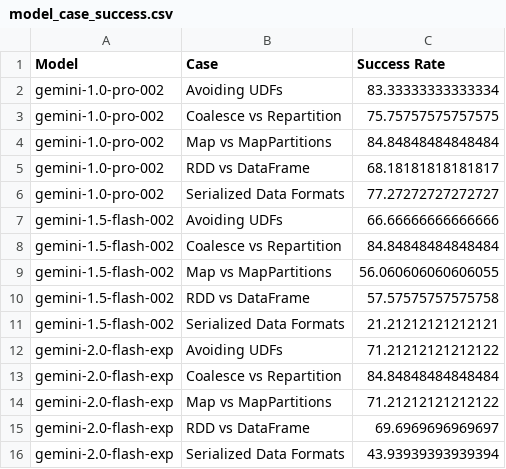
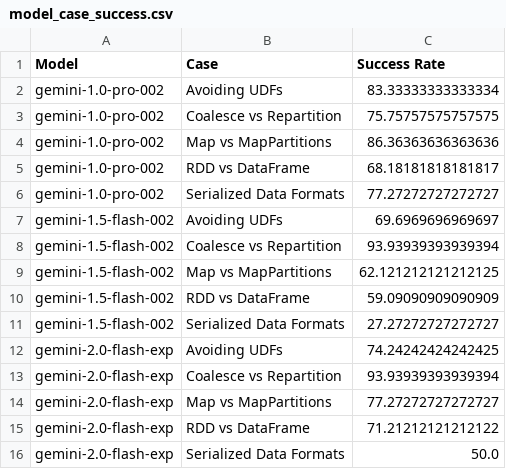
Before and after one commit to onurdilsiz/cmpe491-492-llm-spark, a CSV file: llmcompanion/model_case_success.csv, drawn as a sheet.

```diff
--- a/llmcompanion/model_case_success.csv
+++ b/llmcompanion/model_case_success.csv
@@ -3,14 +3,14 @@ gemini-1.0-pro-002,Avoiding UDFs,83.33333333333334
 gemini-1.0-pro-002,Coalesce vs Repartition,75.75757575757575
-gemini-1.0-pro-002,Map vs MapPartitions,84.84848484848484
+gemini-1.0-pro-002,Map vs MapPartitions,86.36363636363636
 gemini-1.0-pro-002,RDD vs DataFrame,68.18181818181817
 gemini-1.0-pro-002,Serialized Data Formats,77.27272727272727
-gemini-1.5-flash-002,Avoiding UDFs,66.66666666666666
-gemini-1.5-flash-002,Coalesce vs Repartition,84.84848484848484
-gemini-1.5-flash-002,Map vs MapPartitions,56.060606060606055
-gemini-1.5-flash-002,RDD vs DataFrame,57.57575757575758
-gemini-1.5-flash-002,Serialized Data Formats,21.21212121212121
-gemini-2.0-flash-exp,Avoiding UDFs,71.21212121212122
-gemini-2.0-flash-exp,Coalesce vs Repartition,84.84848484848484
-gemini-2.0-flash-exp,Map vs MapPartitions,71.21212121212122
-gemini-2.0-flash-exp,RDD vs DataFrame,69.6969696969697
-gemini-2.0-flash-exp,Serialized Data Formats,43.93939393939394
+gemini-1.5-flash-002,Avoiding UDFs,69.6969696969697
+gemini-1.5-flash-002,Coalesce vs Repartition,93.93939393939394
+gemini-1.5-flash-002,Map vs MapPartitions,62.121212121212125
+gemini-1.5-flash-002,RDD vs DataFrame,59.09090909090909
+gemini-1.5-flash-002,Serialized Data Formats,27.27272727272727
+gemini-2.0-flash-exp,Avoiding UDFs,74.24242424242425
+gemini-2.0-flash-exp,Coalesce vs Repartition,93.93939393939394
+gemini-2.0-flash-exp,Map vs MapPartitions,77.27272727272727
+gemini-2.0-flash-exp,RDD vs DataFrame,71.21212121212122
+gemini-2.0-flash-exp,Serialized Data Formats,50.0
```
Also changed, not shown: llmcompanion/case_success.csv, llmcompanion/results_all_cases.csv, 6 other files.
